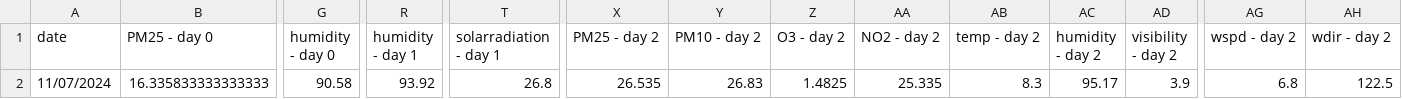
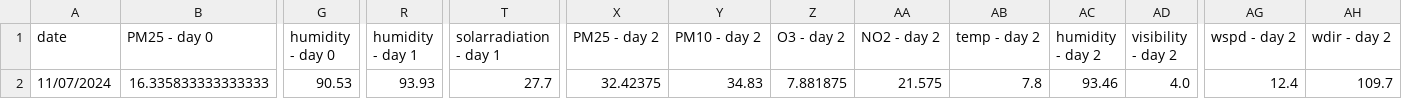
Before and after one commit to atodorov284/air-quality-forecast, a CSV file: data/model_predictions/last_three_days.csv, drawn as a sheet; only a part is shown, gaps mark what is left out; the diff names each change by its address in the sheet, - before the commit and + after, or states it on an @@ line.

Commit message:
Update prediction data

```diff
--- a/data/model_predictions/last_three_days.csv
+++ b/data/model_predictions/last_three_days.csv
-G2 (humidity - day 0): 90.58
+G2 (humidity - day 0): 90.53
-R2 (humidity - day 1): 93.92
+R2 (humidity - day 1): 93.93
-T2 (solarradiation - day 1): 26.8
+T2 (solarradiation - day 1): 27.7
-X2 (PM25 - day 2): 26.535
+X2 (PM25 - day 2): 32.42375
-Y2 (PM10 - day 2): 26.83
+Y2 (PM10 - day 2): 34.83
-Z2 (O3 - day 2): 1.4825
+Z2 (O3 - day 2): 7.881875
-AA2 (NO2 - day 2): 25.335
+AA2 (NO2 - day 2): 21.575
-AB2 (temp - day 2): 8.3
+AB2 (temp - day 2): 7.8
-AC2 (humidity - day 2): 95.17
+AC2 (humidity - day 2): 93.46
-AD2 (visibility - day 2): 3.9
+AD2 (visibility - day 2): 4.0
-AG2 (wspd - day 2): 6.8
+AG2 (wspd - day 2): 12.4
-AH2 (wdir - day 2): 122.5
+AH2 (wdir - day 2): 109.7
```
Also changed, not shown: data/model_predictions/prediction_data.csv.
